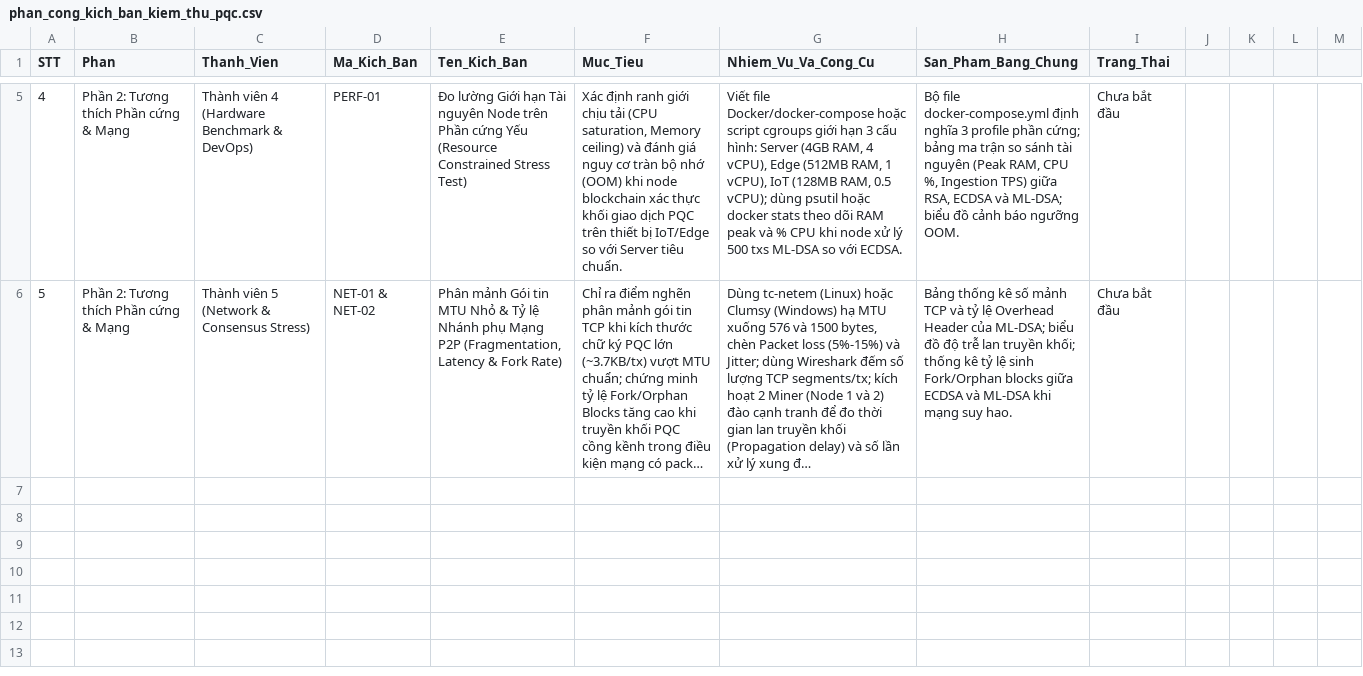
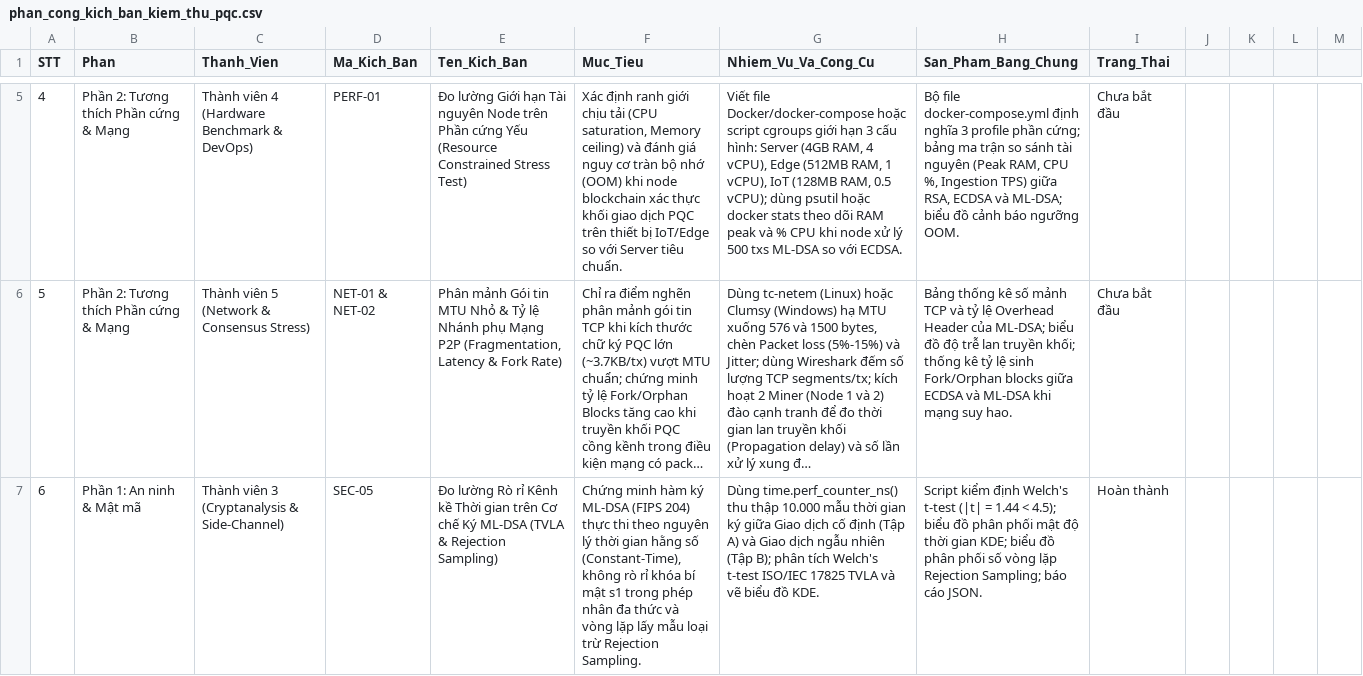
Before and after one commit to Jakiduy1410/Blockchain-CSATT, a CSV file: phan_cong_kich_ban_kiem_thu_pqc.csv, drawn as a sheet; only a part is shown, gaps mark what is left out; long unchanged cells end in …; the diff covers the shown part only; the diff names each change by its address in the sheet, - before the commit and + after, or states it on an @@ line.

Commit message:
feat(security): implement SEC-05 ML-DSA TVLA side-channel benchmark and SEC-06 Nonce clone attack experiment

```diff
--- a/phan_cong_kich_ban_kiem_thu_pqc.csv
+++ b/phan_cong_kich_ban_kiem_thu_pqc.csv
+row 7: 6 | Phần 1: An ninh & Mật mã | Thành viên 3 (Cryptanalysis & Side-Channel) | SEC-05 | Đo lường Rò rỉ Kênh kề Thời gian trên Cơ chế Ký ML-DSA (TVLA & Rejection Sampling) | Chứng minh hàm ký ML-DSA (FIPS 204) thực thi theo nguyên lý thời gian hằng số (Constant-Time), không rò rỉ khóa bí mật s1 trong phép nhân đa thức và vòng lặp lấy mẫu loại trừ Rejection Sampling. | Dùng time.perf_counter_ns() thu thập 10.000 mẫu thời gian ký giữa Giao dịch cố định (Tập A) và Giao dịch ngẫu nhiên (Tập B); phân tích Welch's t-test ISO/IEC 17825 TVLA và vẽ biểu đồ KDE. | Script kiểm định Welch's t-test (|t| = 1.44 < 4.5); biểu đồ phân phối mật độ thời gian KDE; biểu đồ phân phối số vòng lặp Rejection Sampling; báo cáo JSON. | Hoàn thành
```
Also changed, not shown: 1 added row elsewhere in this file, 13 other files.
